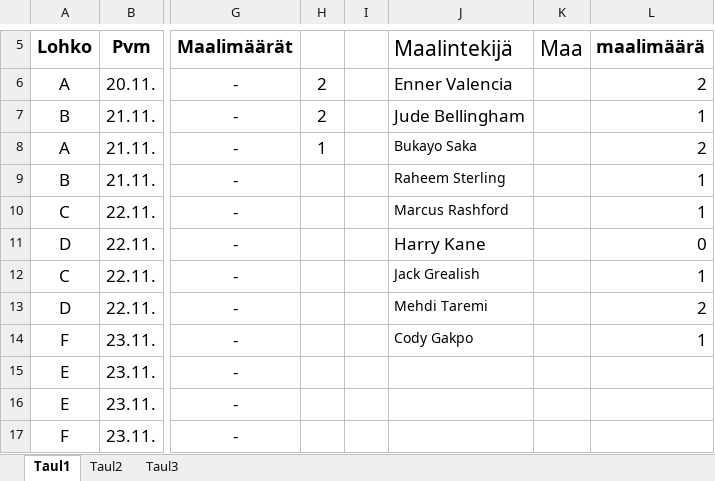
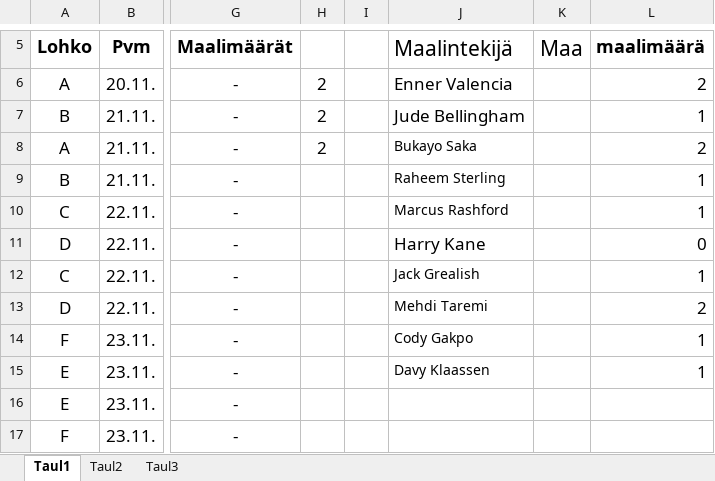
Before and after one commit to Pedusal/wc2022, an Excel workbook: Data/11oikearivi.xlsx, sheet Taul1, drawn as a sheet; only a part is shown, gaps mark what is left out; values as stored, in another font and other column widths than the file's, no borders; the diff names each change by its address in the sheet, - before the commit and + after, or states it on an @@ line.

```diff
--- a/Data/11oikearivi.xlsx (sheet Taul1)
+++ b/Data/11oikearivi.xlsx (sheet Taul1)
-H8: 1
+H8: 2
-J15 (Maalintekijä): (empty)
+J15 (Maalintekijä): Davy Klaassen
-L15 (maalimäärä): (empty)
+L15 (maalimäärä): 1
```
Also changed, not shown: 1 other file.
